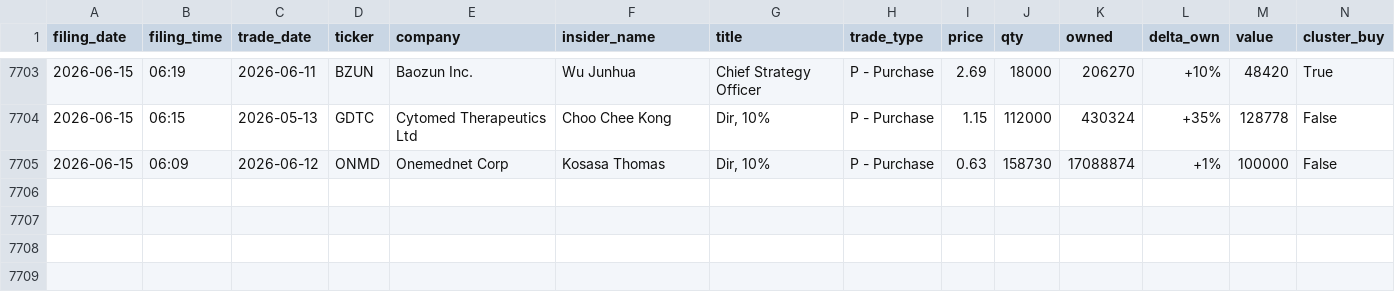
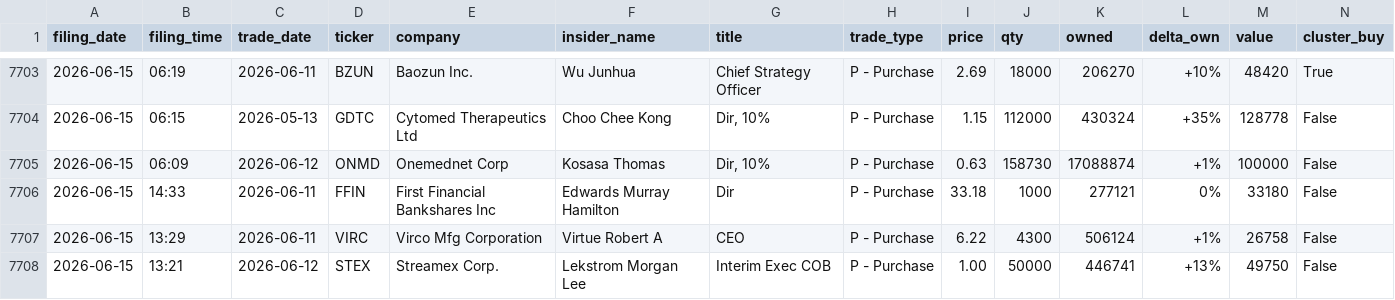
Before and after one commit to insideredgepro/insideredgepro.github.io, a CSV file: data/history.csv, drawn as a sheet; only a part is shown, gaps mark what is left out; the diff names each change by its address in the sheet, - before the commit and + after, or states it on an @@ line.

```diff
--- a/data/history.csv
+++ b/data/history.csv
+row 7706: 2026-06-15 | 14:33 | 2026-06-11 | FFIN | First Financial Bankshares Inc | Edwards Murray Hamilton | Dir | P - Purchase | 33.18 | 1000 | 277121 | 0% | 33180 | False
+row 7707: 2026-06-15 | 13:29 | 2026-06-11 | VIRC | Virco Mfg Corporation | Virtue Robert A | CEO | P - Purchase | 6.22 | 4300 | 506124 | +1% | 26758 | False
+row 7708: 2026-06-15 | 13:21 | 2026-06-12 | STEX | Streamex Corp. | Lekstrom Morgan Lee | Interim Exec COB | P - Purchase | 1.00 | 50000 | 446741 | +13% | 49750 | False
```
Also changed, not shown: 3 other files.
